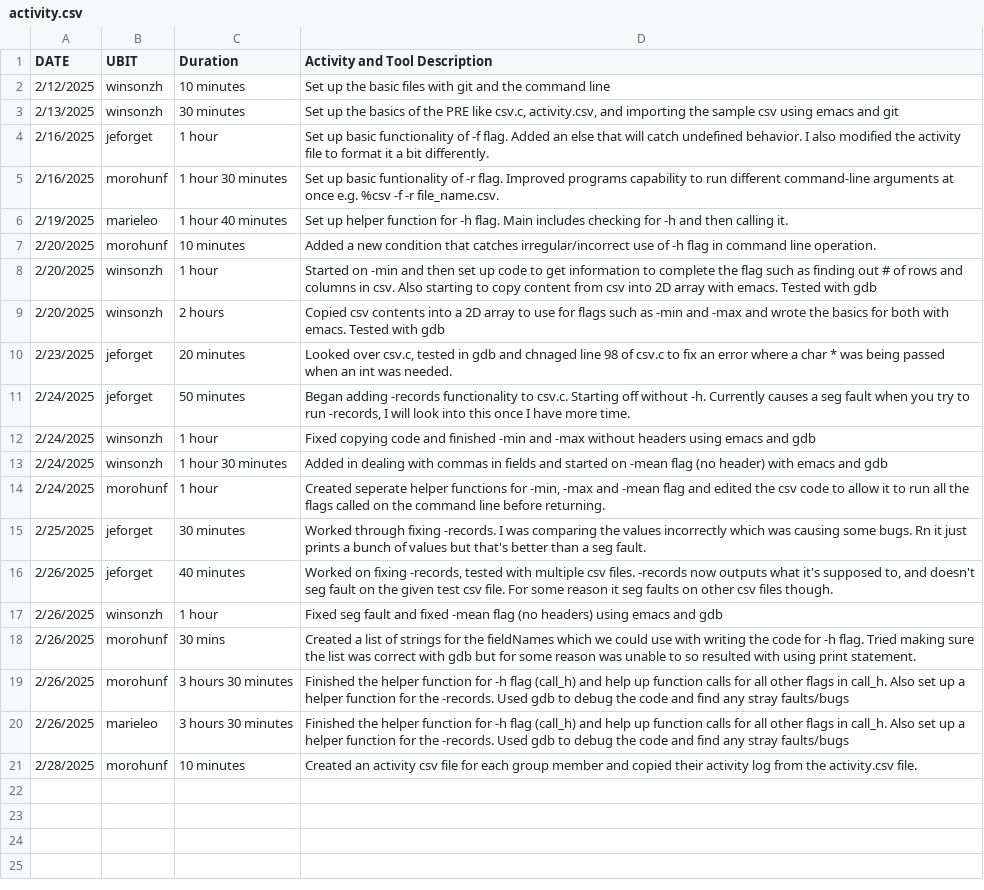
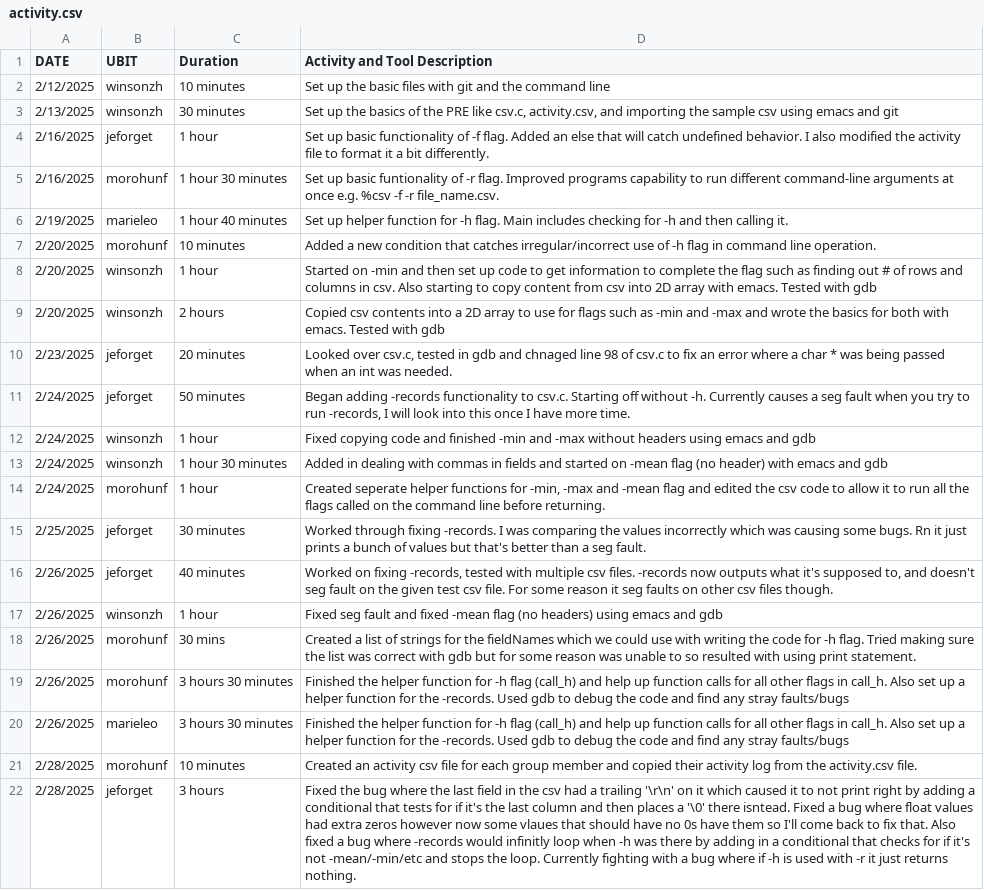
Before and after one commit to ZhuWinson/CSE306PRE, a CSV file: activity.csv, drawn as a sheet; the diff names each change by its address in the sheet, - before the commit and + after, or states it on an @@ line.

Commit message:
Fixed the bug where the last field in the csv had a trailing '\r\n' on it which caused it to not print right by adding a conditional that tests for if it's the last column and then places a '\0' there isntead. Fixed a bug where float values had extra zeros however now some vlaues that should have no 0s have them so I'll come back to fix that. Also fixed a bug where -records would infinitly loop when -h was there by adding in a conditional that checks for if it's not -mean/-min/etc and stops the loop. Currently fighting with a bug where if -h is used with -r it just returns nothing.

```diff
--- a/activity.csv
+++ b/activity.csv
+row 22: 2/28/2025 | jeforget | 3 hours | Fixed the bug where the last field in the csv had a trailing '\r\n' on it which caused it to not print right by adding a conditional that tests for if it's the last column and then places a '\0' there isntead. Fixed a bug where float values had extra zeros however now some vlaues that should have no 0s have them so I'll come back to fix that. Also fixed a bug where -records would infinitly loop when -h was there by adding in a conditional that checks for if it's not -mean/-min/etc and stops the loop. Currently fighting with a bug where if -h is used with -r it just returns nothing.
```
Also changed, not shown: 1 other file.
